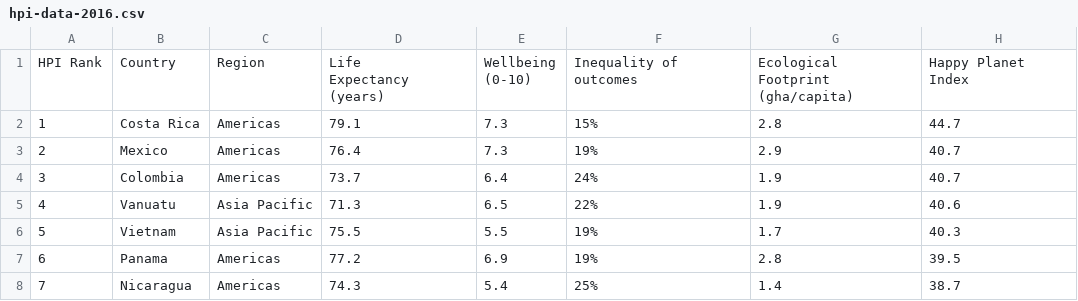
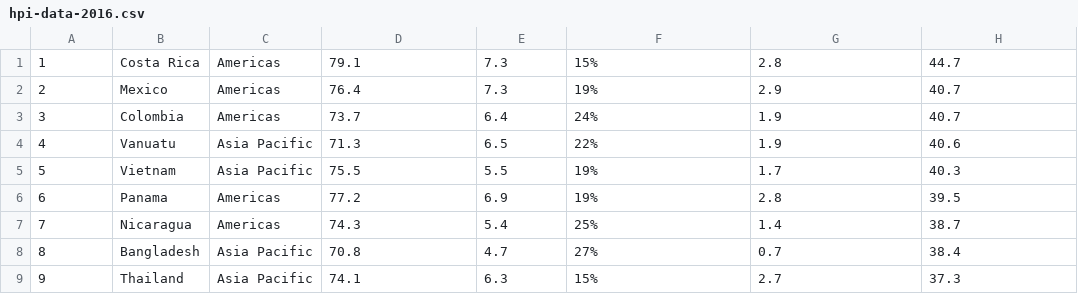
Before and after one commit to lussierc/africa_db, a CSV file: src/data/hpi-data-2016.csv, drawn as a sheet; only a part is shown; the shorter side is filled out with more unchanged rows; ↵ is a line break in a cell; the diff names each change by its address in the sheet, - before the commit and + after, or states it on an @@ line.

Commit message:
Add HPI table to database.

```diff
--- a/src/data/hpi-data-2016.csv
+++ b/src/data/hpi-data-2016.csv
-row 1: HPI Rank | Country | Region | Life ↵ Expectancy (years) | Wellbeing ↵ (0-10) | Inequality of outcomes | Ecological Footprint ↵ (gha/capita) | Happy Planet Index
```
Also changed, not shown: 2 other files.
